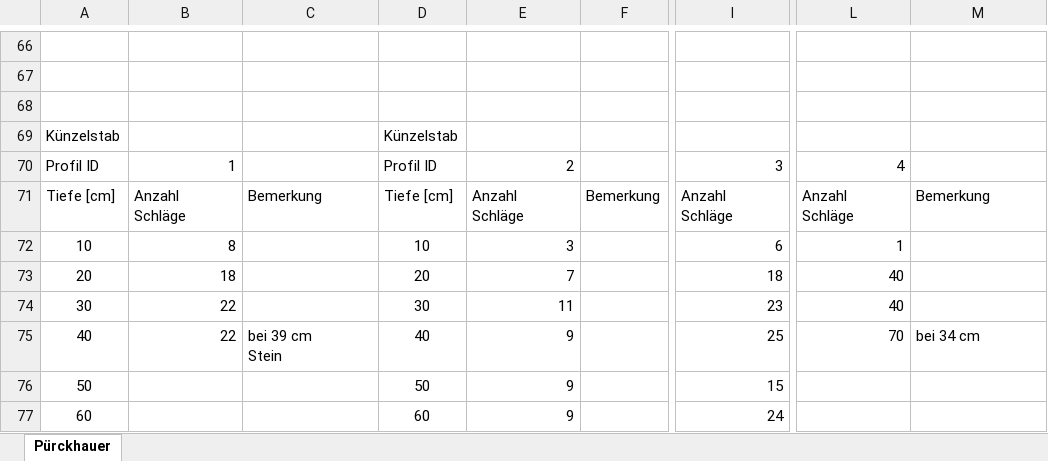
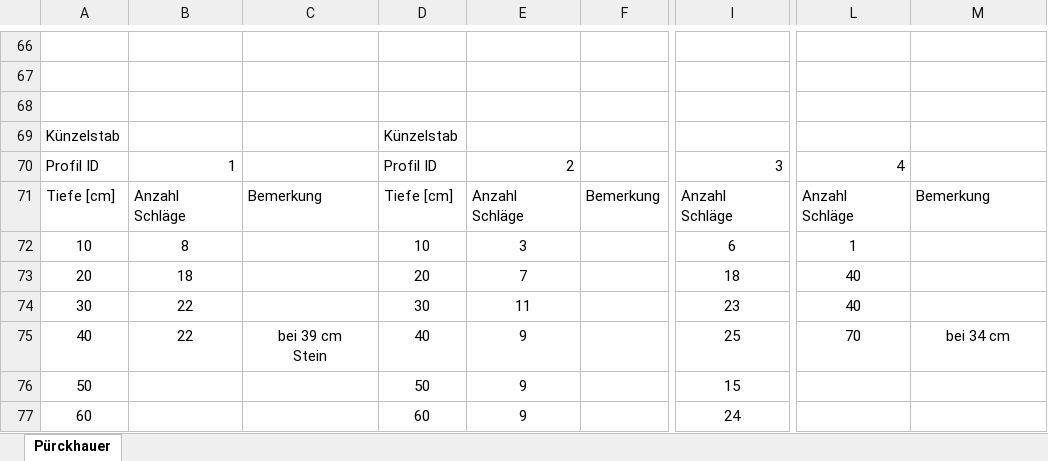
Before and after one commit to keltoskytoi/Envimaster-Geomorph, an Excel workbook: doc/Aufnahmen/Fact_sheet_Hollow_Form_ID15.xlsx, sheet Pürckhauer, drawn as a sheet; only a part is shown, gaps mark what is left out; values as stored, in another font and other column widths than the file's, no borders; charts and pictures not drawn; the diff covers the shown part only; the diff names each change by its address in the sheet, - before the commit and + after, or states it on an @@ line.

```diff
--- a/doc/Aufnahmen/Fact_sheet_Hollow_Form_ID15.xlsx (sheet Pürckhauer)
+++ b/doc/Aufnahmen/Fact_sheet_Hollow_Form_ID15.xlsx (sheet Pürckhauer)
-B72:B75 alignment: right
+B72:B75 alignment: center
-E72:E77 alignment: right
+E72:E77 alignment: center
-I72:I77 alignment: right
+I72:I77 alignment: center
-L72:L75 alignment: right
+L72:L75 alignment: center
-C75 alignment: left
+C75 alignment: center
-M75 alignment: left
+M75 alignment: center
```
Also changed, not shown: cell formats elsewhere in this sheet, doc/Aufnahmen/Fact_sheet_Hollow_Form_ID112.xlsx, doc/Aufnahmen/Fact_sheet_Hollow_Form_ID116.xlsx, 7 other files.
